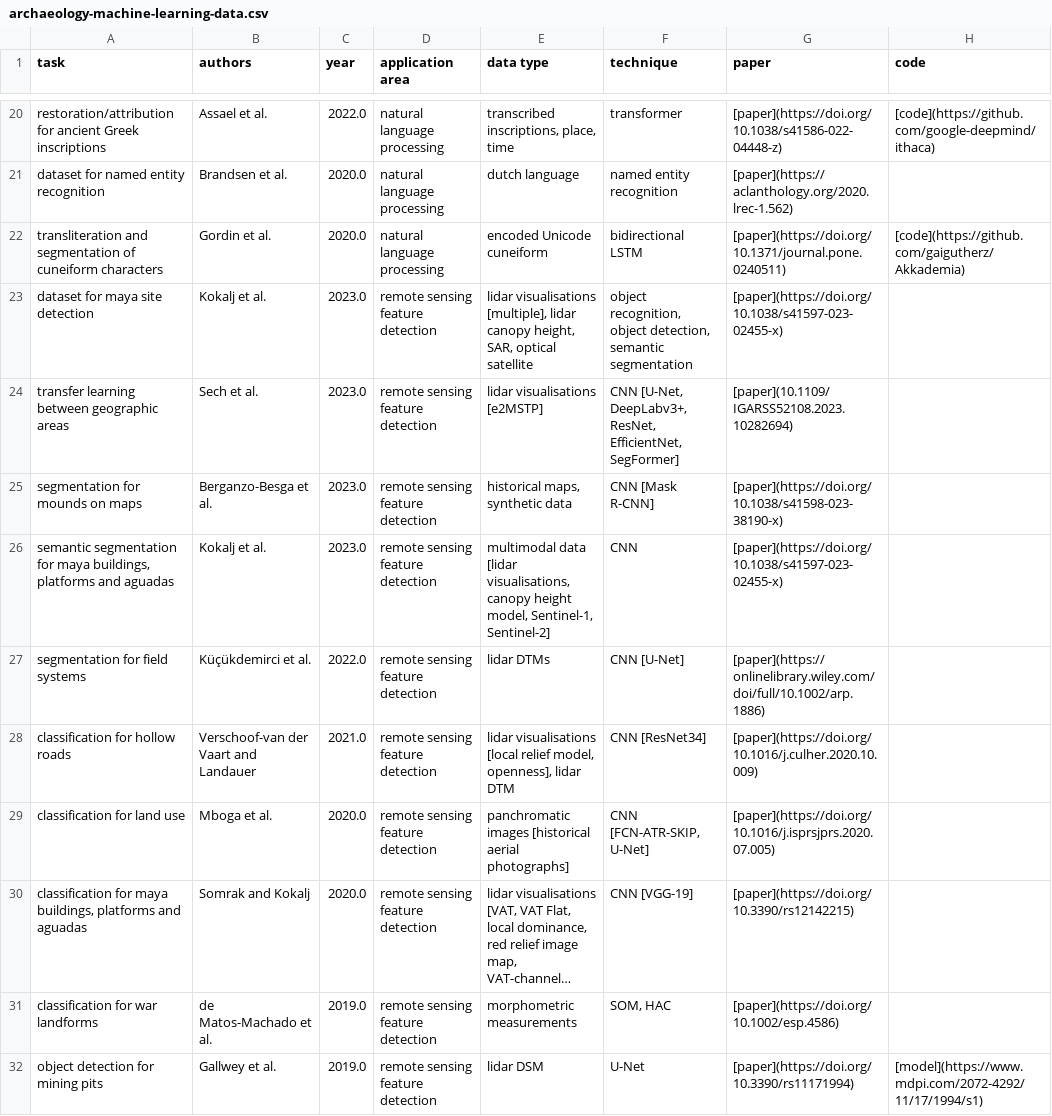
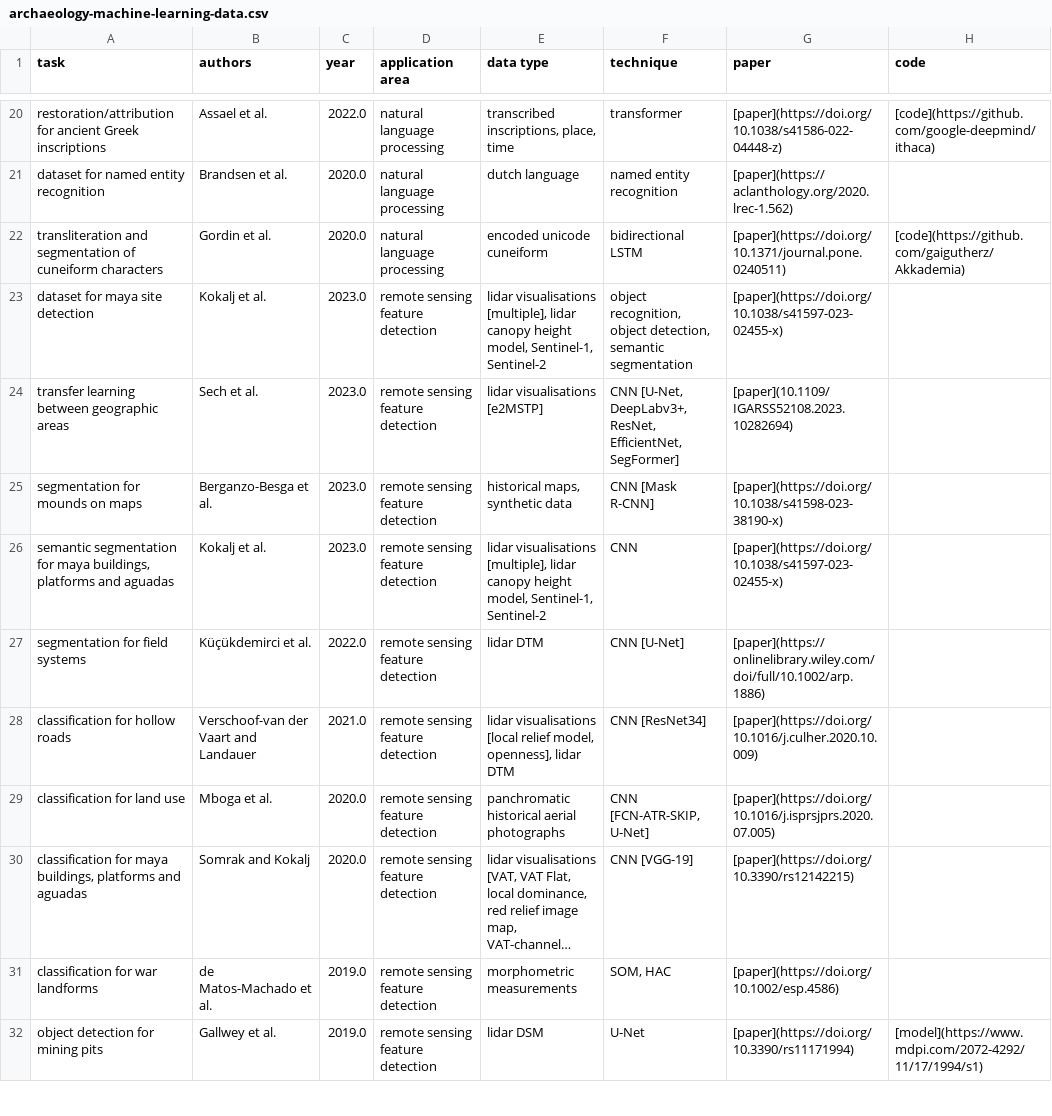
Before and after one commit to lakillo/archaeology-machine-learning, a CSV file: data/archaeology-machine-learning-data.csv, drawn as a sheet; only a part is shown, gaps mark what is left out; long unchanged cells end in …; the diff names each change by its address in the sheet, - before the commit and + after, or states it on an @@ line.

Commit message:
simplifies data types in remote sensing section

```diff
--- a/data/archaeology-machine-learning-data.csv
+++ b/data/archaeology-machine-learning-data.csv
-E22 (data type): encoded Unicode cuneiform
+E22 (data type): encoded unicode cuneiform
-E23 (data type): …lidar canopy height, SAR, optical satellite
+E23 (data type): …lidar canopy height model, Sentinel-1, Sentinel-2
-E26 (data type): multimodal data [lidar visualisations, canopy height model, Sentinel-1, Sentinel-2]
+E26 (data type): lidar visualisations [multiple], lidar canopy height model, Sentinel-1, Sentinel-2
-E27 (data type): lidar DTMs
+E27 (data type): lidar DTM
-E29 (data type): panchromatic images [historical aerial photographs]
+E29 (data type): panchromatic historical aerial photographs
```
